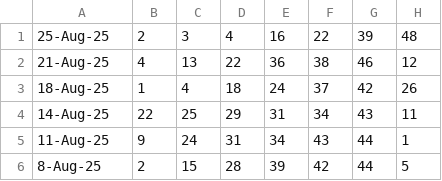
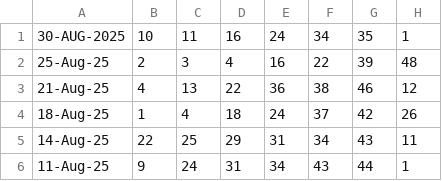
Before and after one commit to Websolution-sg/toto_predictor, a CSV file: totoResult.csv, drawn as a sheet; only a part is shown; the shorter side is filled out with more unchanged rows; the diff names each change by its address in the sheet, - before the commit and + after, or states it on an @@ line.

```diff
--- a/totoResult.csv
+++ b/totoResult.csv
+row 1: 30-AUG-2025 | 10 | 11 | 16 | 24 | 34 | 35 | 1
```
Also changed, not shown: 1 other file.
